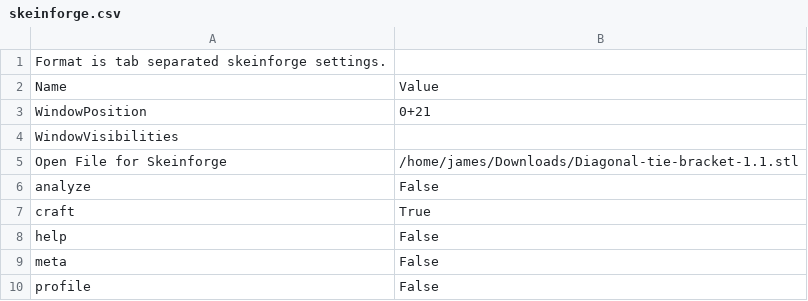
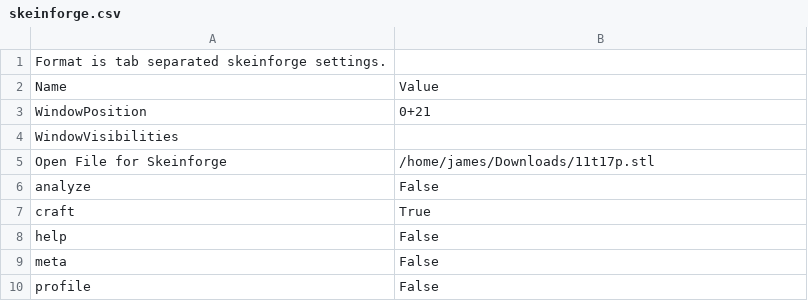
Before and after one commit to JamesGlanville/Skeinforge-Settings, a CSV file: profiles/skeinforge.csv, drawn as a sheet.

```diff
--- a/profiles/skeinforge.csv
+++ b/profiles/skeinforge.csv
@@ -4,3 +4,3 @@ WindowPosition	0+21
 WindowVisibilities
-Open File for Skeinforge	/home/james/Downloads/Diagonal-tie-bracket-1.1.stl
+Open File for Skeinforge	/home/james/Downloads/11t17p.stl
 analyze	False
```
Also changed, not shown: profiles/skeinforge_craft.csv.
